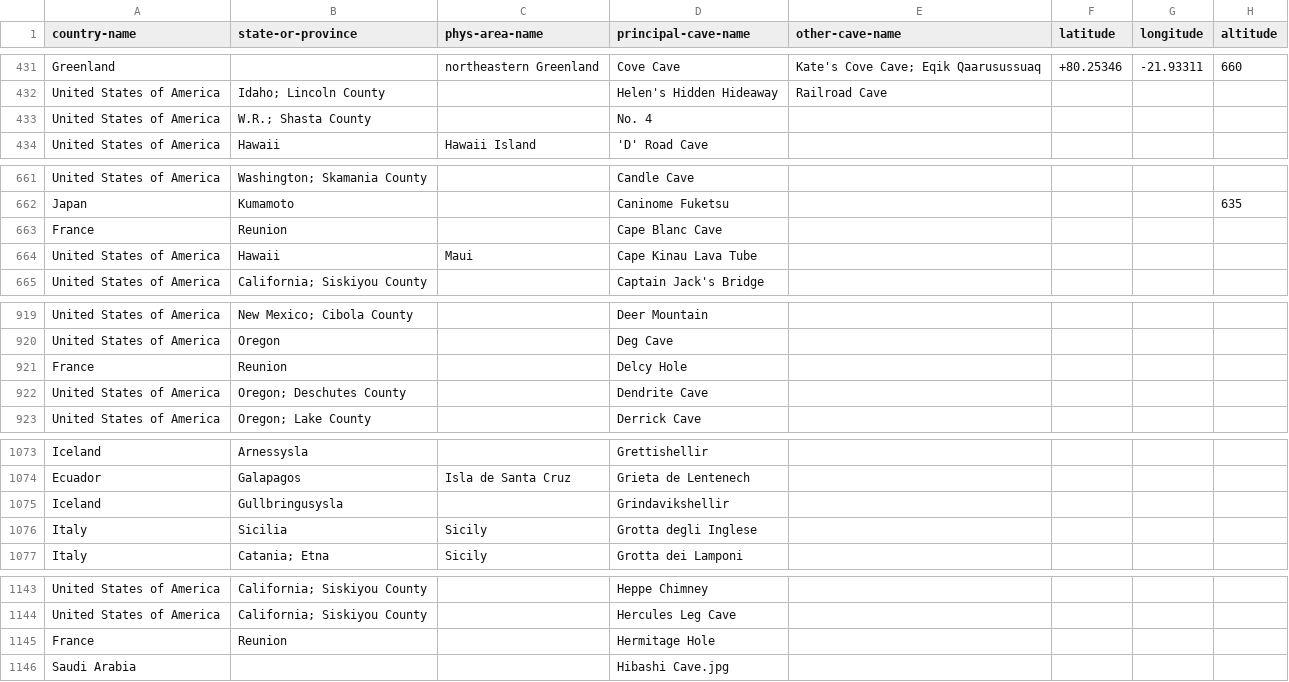
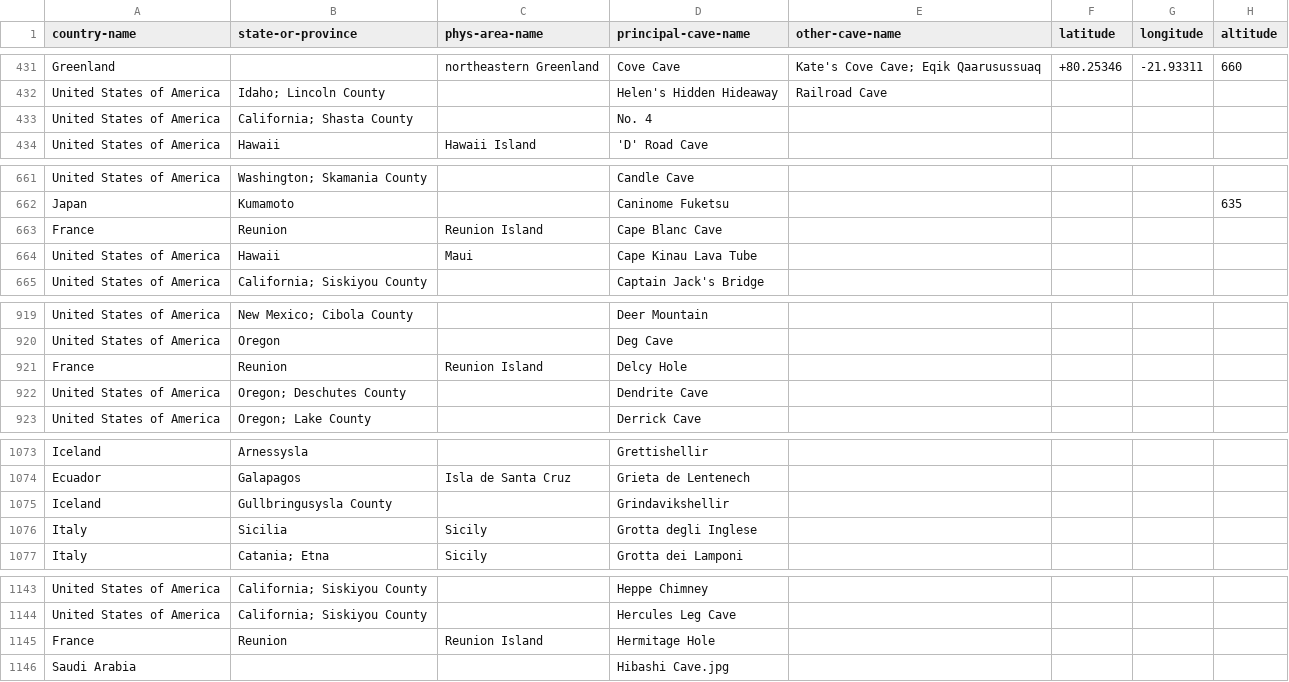
Before and after one commit to nschorgh/CaveXML, a CSV file: allcaves-database.csv, drawn as a sheet; only a part is shown, gaps mark what is left out; the diff covers the shown part only; the diff names each change by its address in the sheet, - before the commit and + after, or states it on an @@ line.

```diff
--- a/allcaves-database.csv
+++ b/allcaves-database.csv
-B433 (state-or-province): W.R.; Shasta County
+B433 (state-or-province): California; Shasta County
-C663 (phys-area-name): (empty)
+C663 (phys-area-name): Reunion Island
-C921 (phys-area-name): (empty)
+C921 (phys-area-name): Reunion Island
-B1075 (state-or-province): Gullbringusysla
+B1075 (state-or-province): Gullbringusysla County
-C1145 (phys-area-name): (empty)
+C1145 (phys-area-name): Reunion Island
```
Also changed, not shown: 1 removed row and 19 edited cells elsewhere in this file, 3 other files.
